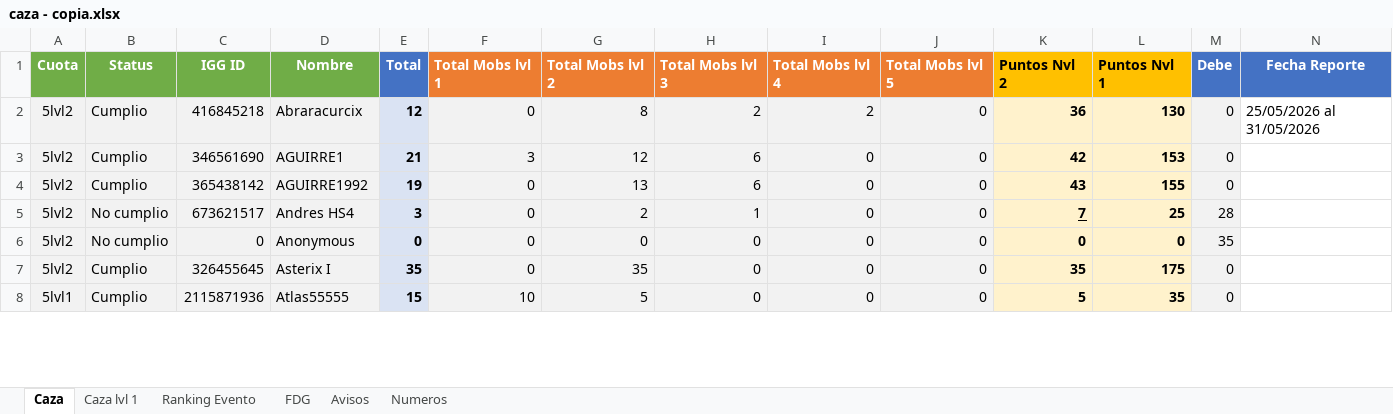
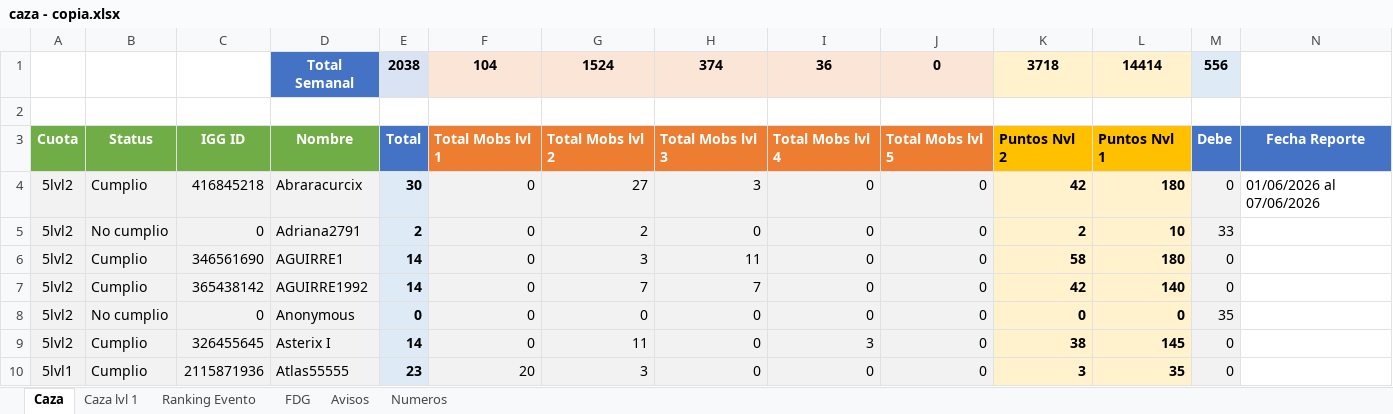
Before and after one commit to Axel5055/Bot-Wsp-TH, an Excel workbook: media/excel/caza - copia.xlsx, sheet Caza, drawn as a sheet; only a part is shown; values as stored, in another font and other column widths than the file's, no borders; conditional formats not drawn; removed rows and columns are numbered as before the commit, all else as after; the diff covers the shown part only; the diff names each change by its address in the sheet, - before the commit and + after, or states it on an @@ line.

```diff
--- a/media/excel/caza - copia.xlsx (sheet Caza)
+++ b/media/excel/caza - copia.xlsx (sheet Caza)
+row 1:  |  |  | Total Semanal | 2038 | 104 | 1524 | 374 | 36 | 0 | 3718 | 14414 | 556
+row 2: (empty)
-E4: 12
+E4: 30
-G4: 8
+G4: 27
-H4: 2
+H4: 3
-I4: 2
+I4: 0
-K4: 36
+K4: 42
-L4: 130
+L4: 180
-N4: 25/05/2026 al 31/05/2026
+N4: 01/06/2026 al 07/06/2026
+row 5: 5lvl2 | No cumplio | 0 | Adriana2791 | 2 | 0 | 2 | 0 | 0 | 0 | 2 | 10 | 33
-E6: 21
+E6: 14
-F6: 3
+F6: 0
-G6: 12
+G6: 3
-H6: 6
+H6: 11
-K6: 42
+K6: 58
-L6: 153
+L6: 180
-E7: 19
+E7: 14
-G7: 13
+G7: 7
-H7: 6
+H7: 7
-K7: 43
+K7: 42
-L7: 155
+L7: 140
-row 5: 5lvl2 | No cumplio | 673621517 | Andres HS4 | 3 | 0 | 2 | 1 | 0 | 0 | 7 | 25 | 28
-E9: 35
+E9: 14
-G9: 35
+G9: 11
-I9: 0
+I9: 3
-K9: 35
+K9: 38
-L9: 175
+L9: 145
-E10: 15
+E10: 23
-F10: 10
+F10: 20
-G10: 5
+G10: 3
-K10: 5
+K10: 3
```
Also changed, not shown: 16 added rows, 15 removed rows, 416 edited cells and cell formats elsewhere in this sheet, sheet Ranking Evento, sheet Numeros, formulas that keep their value, media/excel/caza.xlsx, 30 other files.
